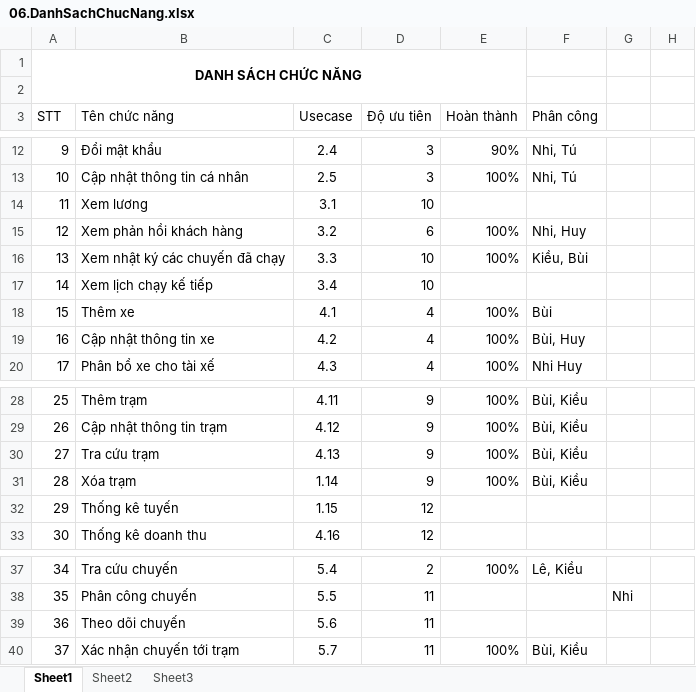
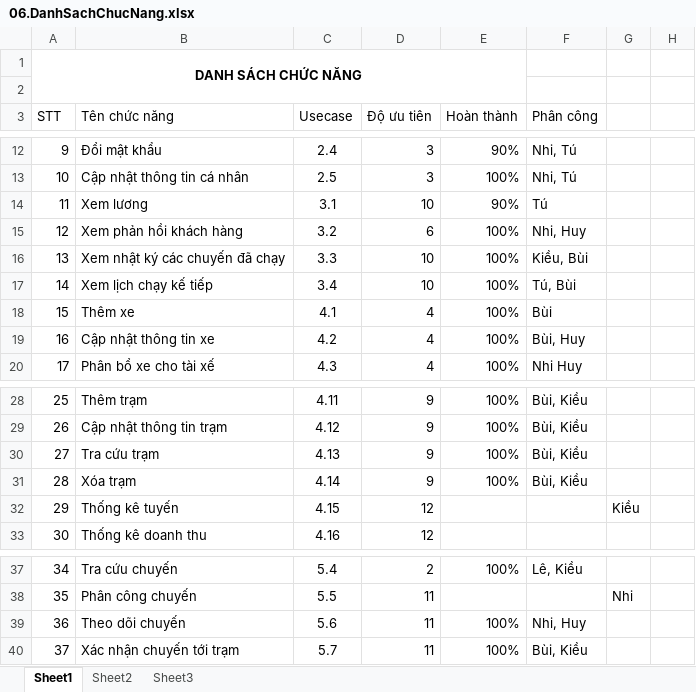
Before and after one commit to dragonlong206/genius-ptudweb, an Excel workbook: 01.Requirement/06.DanhSachChucNang.xlsx, sheet Sheet1, drawn as a sheet; only a part is shown, gaps mark what is left out; values as stored, in another font and other column widths than the file's, no borders; conditional formats and table styles not drawn; the diff names each change by its address in the sheet, - before the commit and + after, or states it on an @@ line.

```diff
--- a/01.Requirement/06.DanhSachChucNang.xlsx (sheet Sheet1)
+++ b/01.Requirement/06.DanhSachChucNang.xlsx (sheet Sheet1)
-E14 (Hoàn thành): (empty)
+E14 (Hoàn thành): 90%
-F14 (Phân công): (empty)
+F14 (Phân công): Tú
-E17 (Hoàn thành): (empty)
+E17 (Hoàn thành): 100%
-F17 (Phân công): (empty)
+F17 (Phân công): Tú, Bùi
-C31 (Usecase): 1.14
+C31 (Usecase): 4.14
-C32 (Usecase): 1.15
+C32 (Usecase): 4.15
-G32: (empty)
+G32: Kiều
-E39 (Hoàn thành): (empty)
+E39 (Hoàn thành): 100%
-F39 (Phân công): (empty)
+F39 (Phân công): Nhi, Huy
```
Also changed, not shown: 6 other files.
